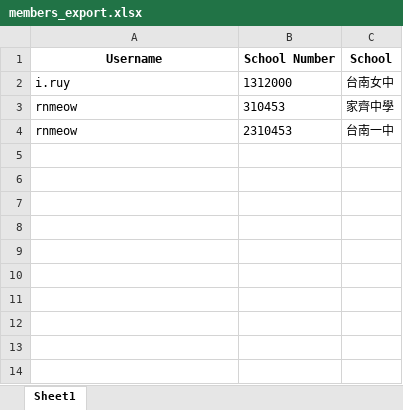
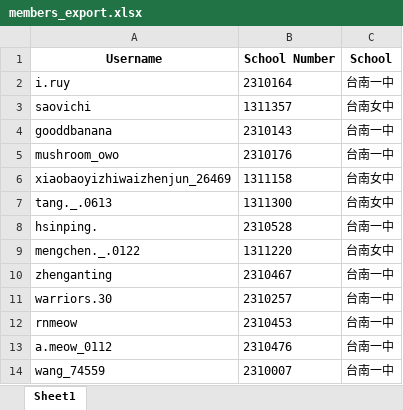
Before and after one commit to TokdEd/discord-verification-bot, an Excel workbook: members_export.xlsx, sheet Sheet1, drawn as a sheet; values as stored, in another font and other column widths than the file's, no borders; removed rows and columns are numbered as before the commit, all else as after; the diff names each change by its address in the sheet, - before the commit and + after, or states it on an @@ line.

```diff
--- a/members_export.xlsx (sheet Sheet1)
+++ b/members_export.xlsx (sheet Sheet1)
-row 2: i.ruy | 1312000 | 台南女中
-row 3: rnmeow | 310453 | 家齊中學
+row 2: i.ruy | 2310164 | 台南一中
+row 3: saovichi | 1311357 | 台南女中
+row 4: gooddbanana | 2310143 | 台南一中
+row 5: mushroom_owo | 2310176 | 台南一中
+row 6: xiaobaoyizhiwaizhenjun_26469 | 1311158 | 台南女中
+row 7: tang._.0613 | 1311300 | 台南女中
+row 8: hsinping. | 2310528 | 台南一中
+row 9: mengchen._.0122 | 1311220 | 台南女中
+row 10: zhenganting | 2310467 | 台南一中
+row 11: warriors.30 | 2310257 | 台南一中
+row 13: a.meow_0112 | 2310476 | 台南一中
+row 14: wang_74559 | 2310007 | 台南一中
```
Also changed, not shown: 4 other files.
